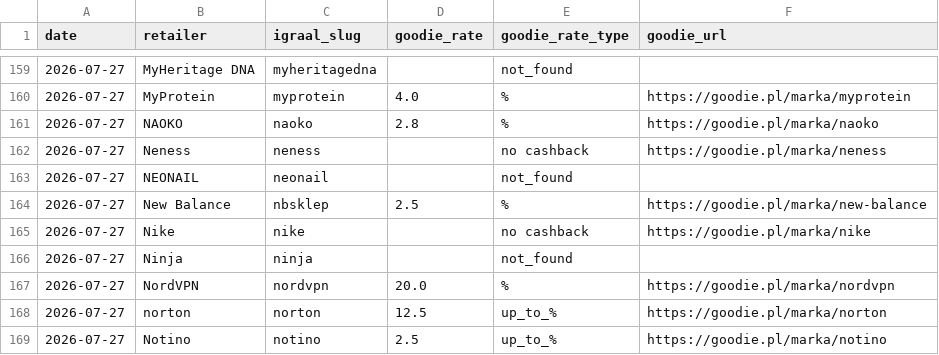
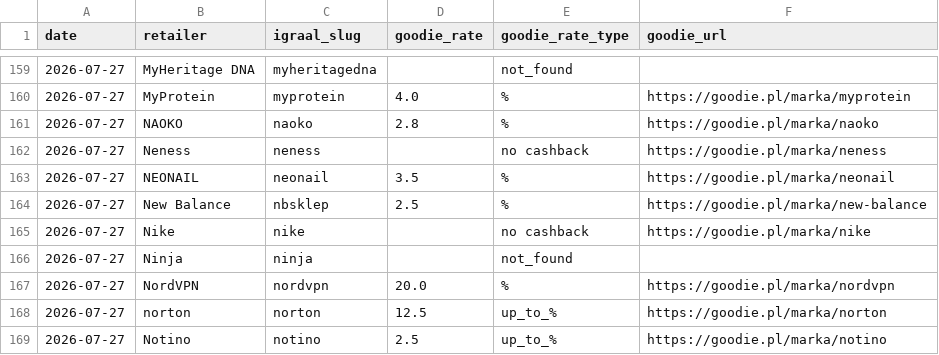
Before and after one commit to Gonzalobarrio/cashback-benchmark, a CSV file: data/goodie_rates_latest.csv, drawn as a sheet; only a part is shown, gaps mark what is left out.

```diff
--- a/data/goodie_rates_latest.csv
+++ b/data/goodie_rates_latest.csv
@@ -162,3 +162,3 @@ date,retailer,igraal_slug,goodie_rate,goodie_rate_type,goodie_url
 2026-07-27,Neness,neness,,no cashback,https://goodie.pl/marka/neness
-2026-07-27,NEONAIL,neonail,,not_found,
+2026-07-27,NEONAIL,neonail,3.5,%,https://goodie.pl/marka/neonail
 2026-07-27,New Balance,nbsklep,2.5,%,https://goodie.pl/marka/new-balance
```
Also changed, not shown: data/benchmark_data.csv, data/benchmark_data_enriched.csv, 4 other files.
